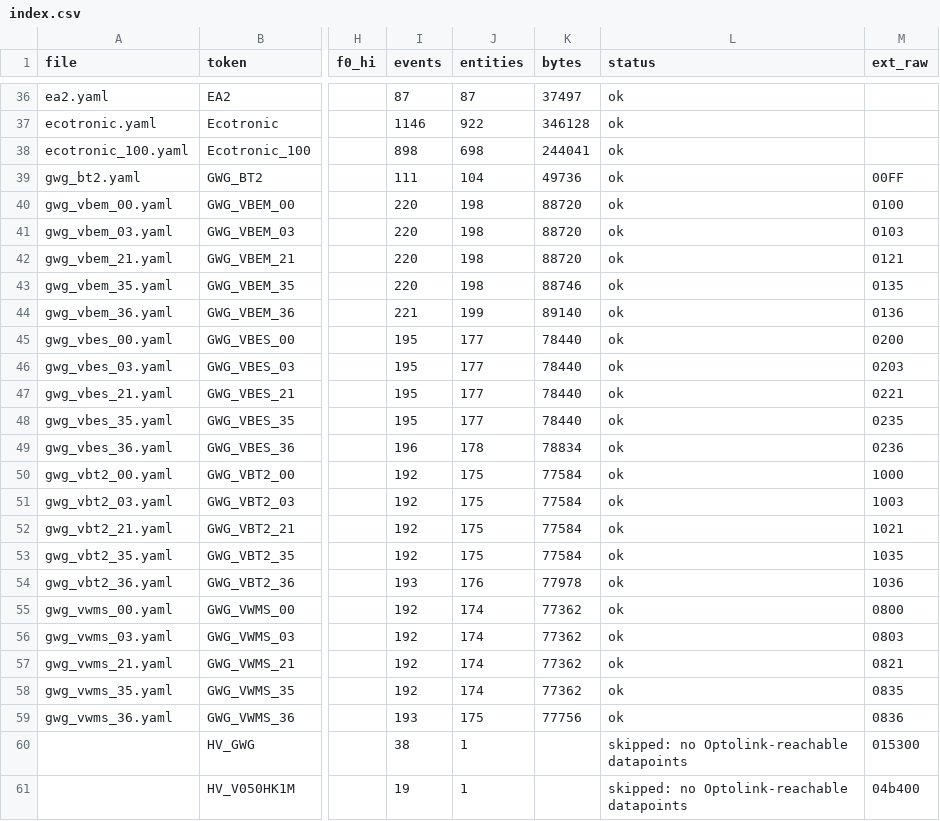
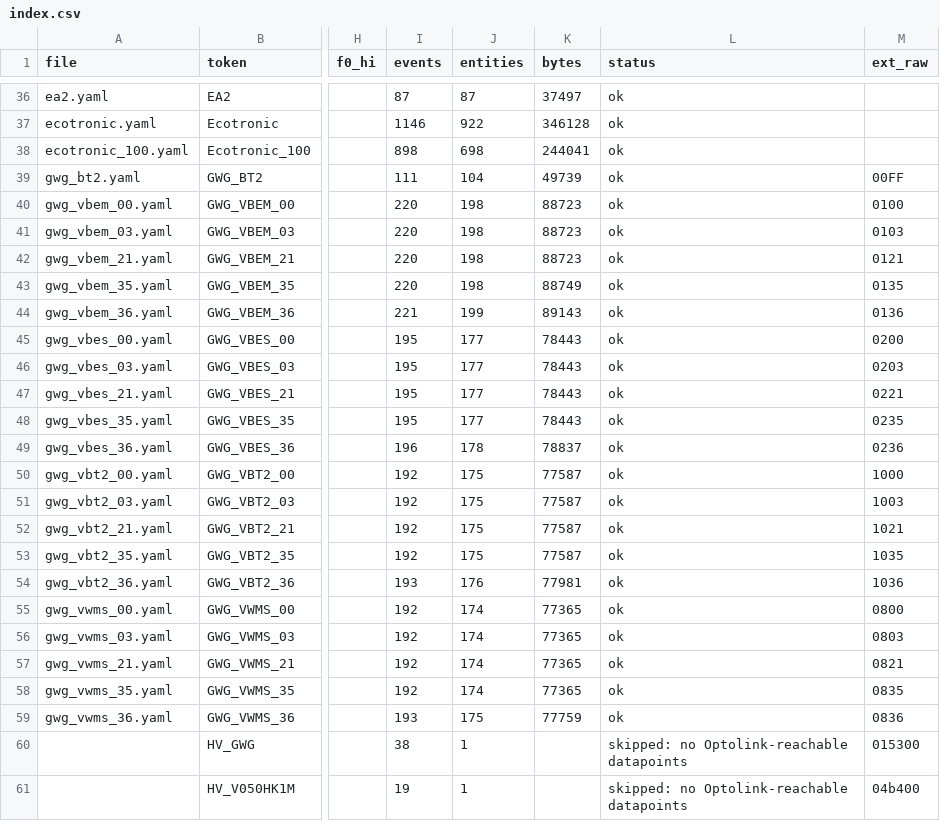
Before and after one commit to SoulSolistice/esphome_vitohome, a CSV file: example/catalogs/de/index.csv, drawn as a sheet; only a part is shown, gaps mark what is left out; the diff names each change by its address in the sheet, - before the commit and + after, or states it on an @@ line.

Commit message:
Catalog: Regenerate

```diff
--- a/example/catalogs/de/index.csv
+++ b/example/catalogs/de/index.csv
-K39 (bytes): 49736
+K39 (bytes): 49739
-K40:K42 (bytes): 88720
+K40:K42 (bytes): 88723
-K43 (bytes): 88746
+K43 (bytes): 88749
-K44 (bytes): 89140
+K44 (bytes): 89143
-K45:K48 (bytes): 78440
+K45:K48 (bytes): 78443
-K49 (bytes): 78834
+K49 (bytes): 78837
-K50:K53 (bytes): 77584
+K50:K53 (bytes): 77587
-K54 (bytes): 77978
+K54 (bytes): 77981
-K55:K58 (bytes): 77362
+K55:K58 (bytes): 77365
-K59 (bytes): 77756
+K59 (bytes): 77759
```
Also changed, not shown: example/catalogs/en/index.csv, 42 other files.
